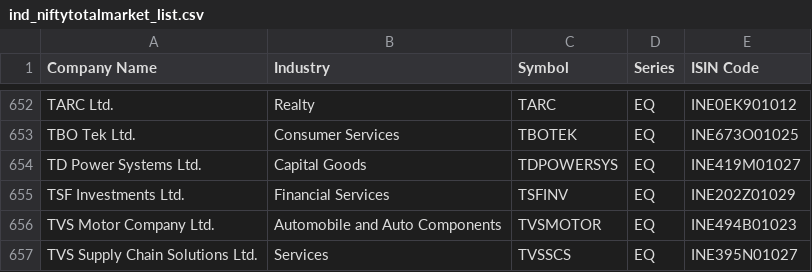
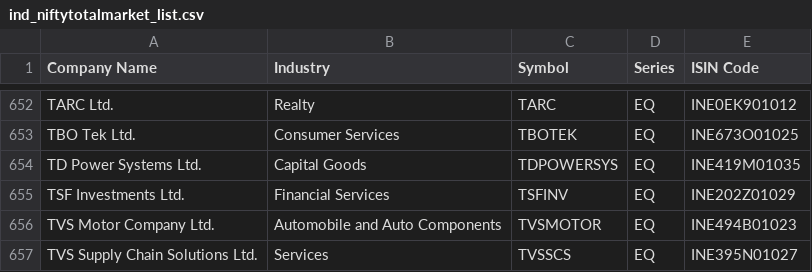
Before and after one commit to Pareshking/RS-Stages, a CSV file: data/ind_niftytotalmarket_list.csv, drawn as a sheet; only a part is shown, gaps mark what is left out.

```diff
--- a/data/ind_niftytotalmarket_list.csv
+++ b/data/ind_niftytotalmarket_list.csv
@@ -653,3 +653,3 @@ TARC Ltd.,Realty,TARC,EQ,INE0EK901012
 TBO Tek Ltd.,Consumer Services,TBOTEK,EQ,INE673O01025
-TD Power Systems Ltd.,Capital Goods,TDPOWERSYS,EQ,INE419M01027
+TD Power Systems Ltd.,Capital Goods,TDPOWERSYS,EQ,INE419M01035
 TSF Investments Ltd.,Financial Services,TSFINV,EQ,INE202Z01029
```
